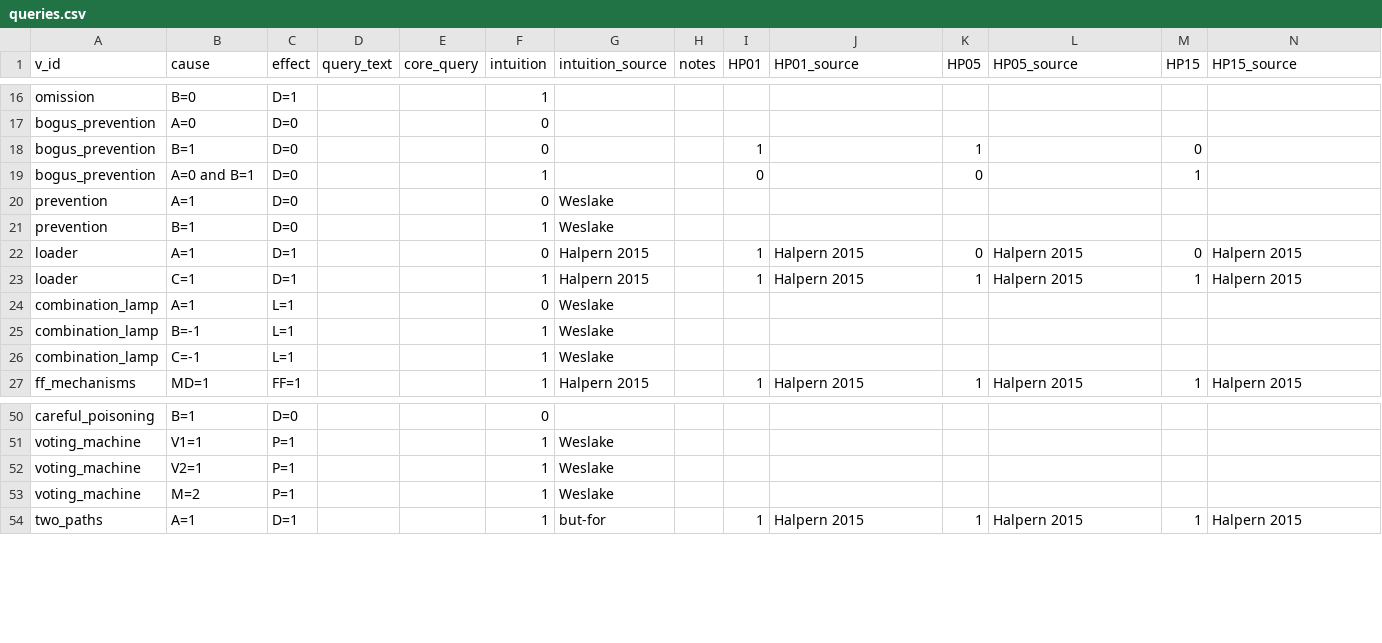
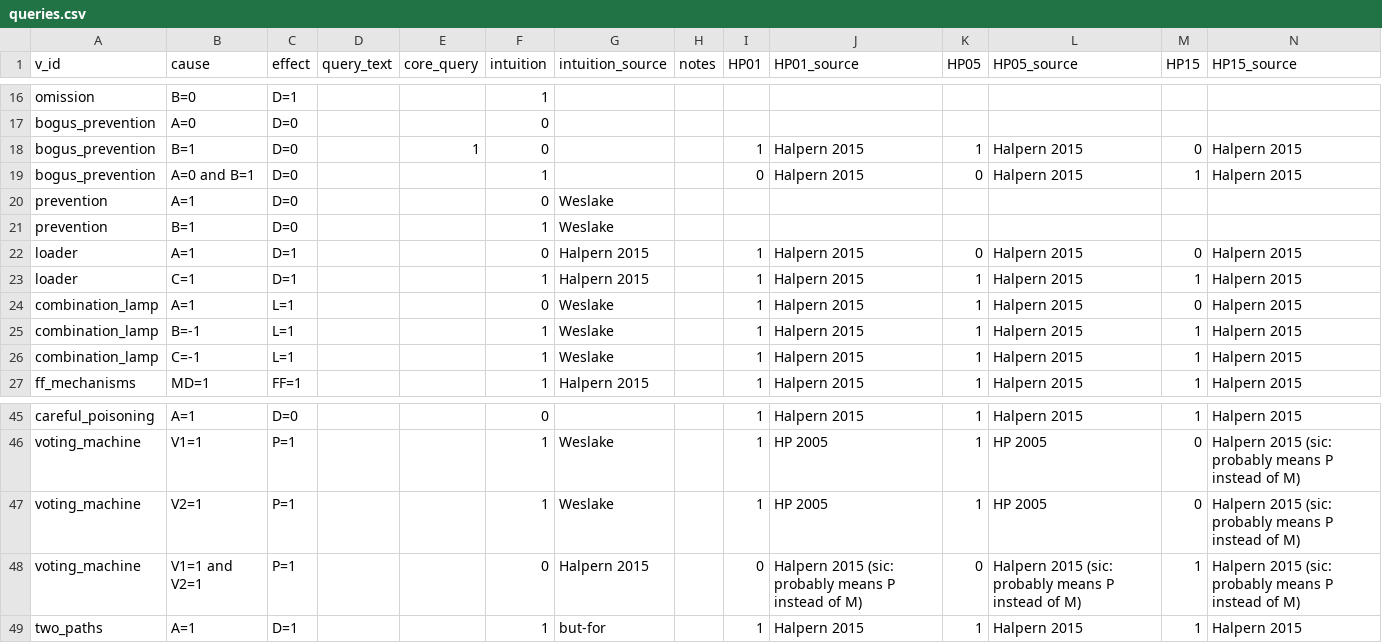
Before and after one commit to christianodenwald/causality_checker, a CSV file: data/queries.csv, drawn as a sheet; only a part is shown, gaps mark what is left out; removed rows and columns are numbered as before the commit, all else as after; rows hold the shown columns only; the diff covers the shown part only; the diff names each change by its address in the sheet, - before the commit and + after, or states it on an @@ line.

```diff
--- a/data/queries.csv
+++ b/data/queries.csv
-E18 (core_query): (empty)
+E18 (core_query): 1
-J18:J19 (HP01_source): (empty)
+J18:J19 (HP01_source): Halpern 2015
-L18:L19 (HP05_source): (empty)
+L18:L19 (HP05_source): Halpern 2015
-N18:N19 (HP15_source): (empty)
+N18:N19 (HP15_source): Halpern 2015
-I24:I26 (HP01): (empty)
+I24:I26 (HP01): 1
-J24:J26 (HP01_source): (empty)
+J24:J26 (HP01_source): Halpern 2015
-K24:K26 (HP05): (empty)
+K24:K26 (HP05): 1
-L24:L26 (HP05_source): (empty)
+L24:L26 (HP05_source): Halpern 2015
-M24 (HP15): (empty)
+M24 (HP15): 0
-N24:N26 (HP15_source): (empty)
+N24:N26 (HP15_source): Halpern 2015
-M25:M26 (HP15): (empty)
+M25:M26 (HP15): 1
-B45 (cause): B=1
+B45 (cause): A=1
-I45:I47 (HP01): (empty)
+I45:I47 (HP01): 1
-J45 (HP01_source): (empty)
+J45 (HP01_source): Halpern 2015
-K45:K47 (HP05): (empty)
+K45:K47 (HP05): 1
-L45 (HP05_source): (empty)
+L45 (HP05_source): Halpern 2015
-M45 (HP15): (empty)
+M45 (HP15): 1
-N45 (HP15_source): (empty)
+N45 (HP15_source): Halpern 2015
-J46:J47 (HP01_source): (empty)
+J46:J47 (HP01_source): HP 2005
-L46:L47 (HP05_source): (empty)
+L46:L47 (HP05_source): HP 2005
-M46:M47 (HP15): (empty)
+M46:M47 (HP15): 0
-N46:N47 (HP15_source): (empty)
+N46:N47 (HP15_source): Halpern 2015 (sic: probably means P instead of M)
-row 53: voting_machine | M=2 | P=1 |  |  | 1 | Weslake
+row 48: voting_machine | V1=1 and V2=1 | P=1 |  |  | 0 | Halpern 2015 |  | 0 | Halpern 2015 (sic: probably means P instead of M) | 0 | Halpern 2015 (sic: probably means P instead of M) | 1 | Halpern 2015 (sic: probably means P instead of M)
```
Also changed, not shown: 2 added rows, 5 removed rows and 62 edited cells elsewhere in this file, data/variables.csv, 2 other files.
